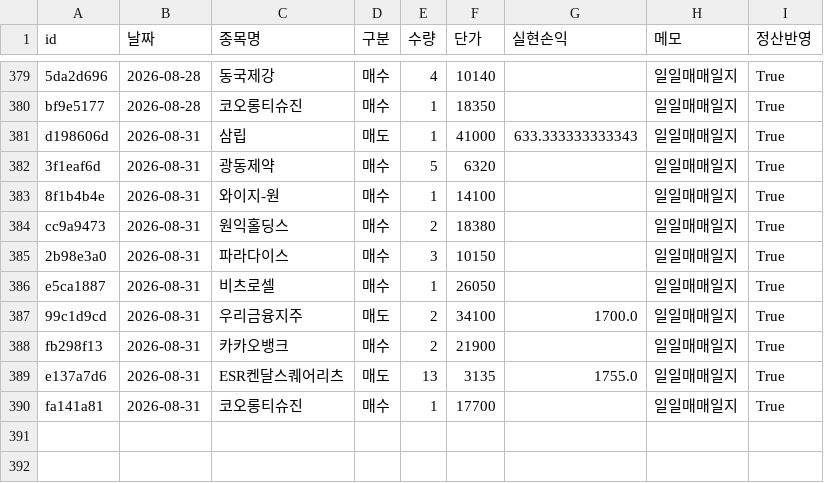
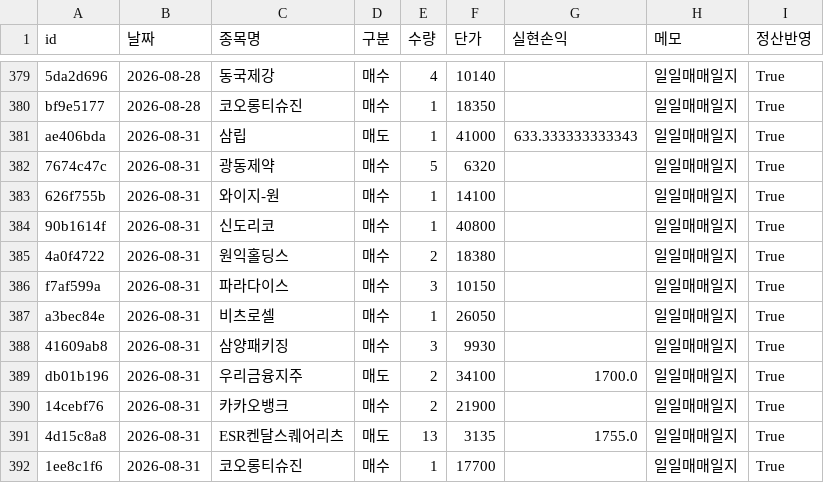
Before and after one commit to frel7022-png/orchestra, a CSV file: transactions.csv, drawn as a sheet; only a part is shown, gaps mark what is left out; addresses are those after the commit; the diff names each change by its address in the sheet, - before the commit and + after, or states it on an @@ line.

Commit message:
2026-08-31 매매일지 재반영(정정) + 신규 종목 섹터 분류
todaytrans/transactions.csv가 12건으로 갱신돼 기존 8/31 10건 대체 반영.
신규 편입 신도리코 종목코드 보충, 섹터는 전기전자로 분류.

```diff
--- a/transactions.csv
+++ b/transactions.csv
-A381 (id): d198606d
+A381 (id): ae406bda
-A382 (id): 3f1eaf6d
+A382 (id): 7674c47c
-A383 (id): 8f1b4b4e
+A383 (id): 626f755b
+row 384: 90b1614f | 2026-08-31 | 신도리코 | 매수 | 1 | 40800 |  | 일일매매일지 | True
-A385 (id): cc9a9473
+A385 (id): 4a0f4722
-A386 (id): 2b98e3a0
+A386 (id): f7af599a
-A387 (id): e5ca1887
+A387 (id): a3bec84e
+row 388: 41609ab8 | 2026-08-31 | 삼양패키징 | 매수 | 3 | 9930 |  | 일일매매일지 | True
-A389 (id): 99c1d9cd
+A389 (id): db01b196
-A390 (id): fb298f13
+A390 (id): 14cebf76
-A391 (id): e137a7d6
+A391 (id): 4d15c8a8
-A392 (id): fa141a81
+A392 (id): 1ee8c1f6
```
Also changed, not shown: asset_history.csv, portfolio_data.csv, 4 other files.
